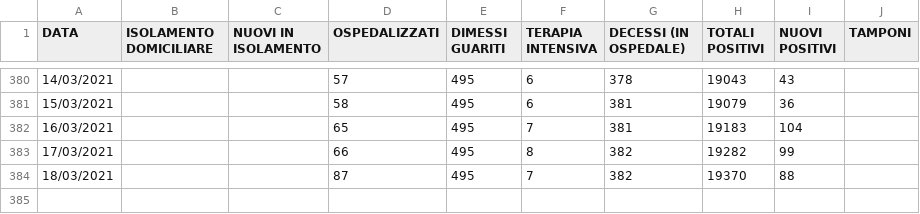
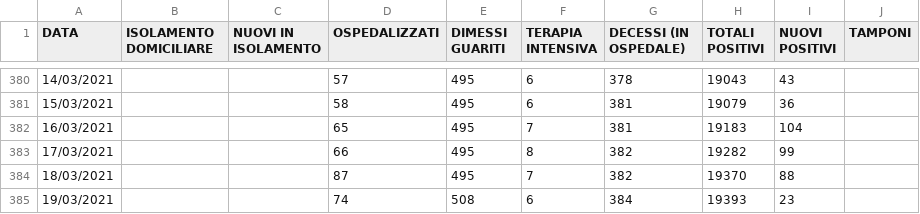
Before and after one commit to Feibio93/COVID-19-BL, a CSV file: Opendata-formato-csv/dati_aggiornati.csv, drawn as a sheet; only a part is shown, gaps mark what is left out.

Commit message:
Aggiornamento del 19/03, ore 17

```diff
--- a/Opendata-formato-csv/dati_aggiornati.csv
+++ b/Opendata-formato-csv/dati_aggiornati.csv
@@ -384 +384,2 @@ DATA,ISOLAMENTO DOMICILIARE,NUOVI IN ISOLAMENTO,OSPEDALIZZATI,DIMESSI GUARITI,TE
 18/03/2021,,,87,495,7,382,19370,88,
+19/03/2021,,,74,508,6,384,19393,23,
```
